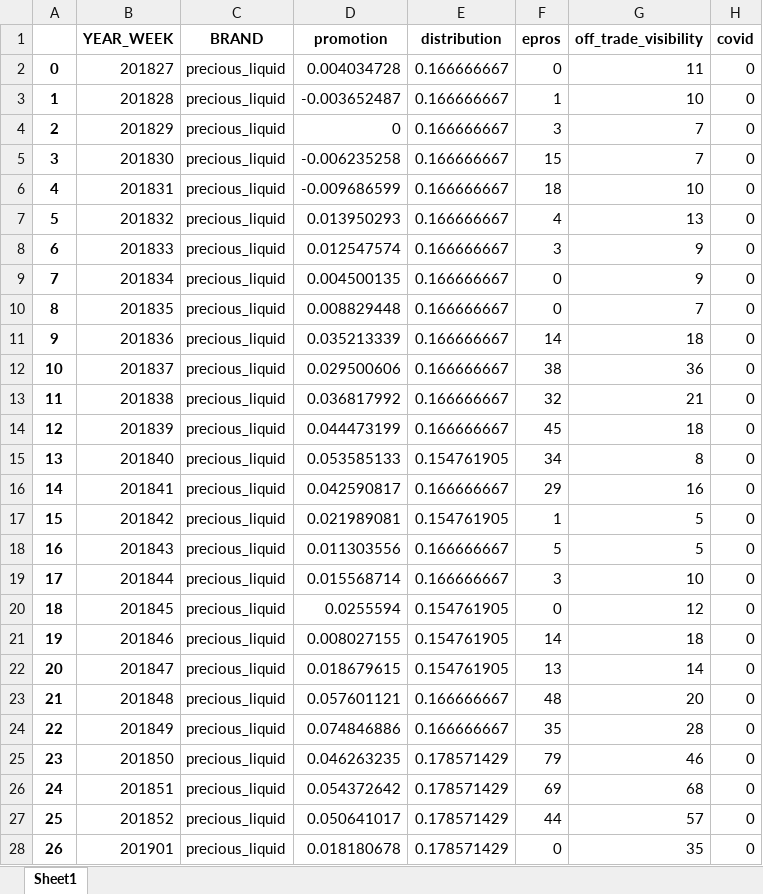
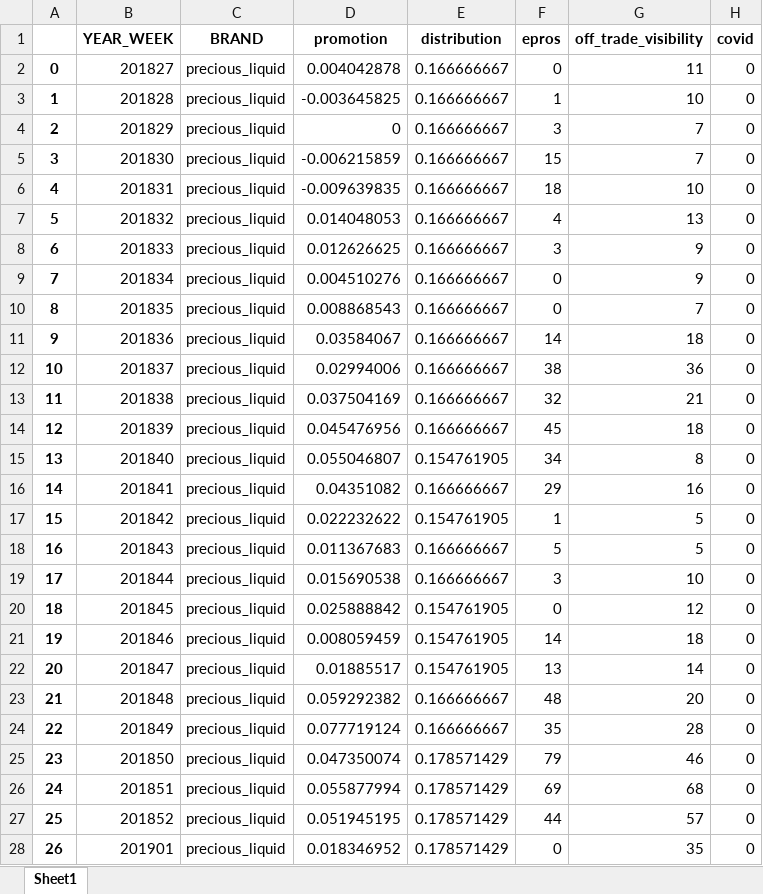
Before and after one commit to alex0267/marketing_mix_model_product, an Excel workbook: OUTPUT_DF/control_df.xlsx, sheet Sheet1, drawn as a sheet; only a part is shown; values as stored, in another font and other column widths than the file's, no borders; the diff covers the shown part only; the diff names each change by its address in the sheet, - before the commit and + after, or states it on an @@ line.

```diff
--- a/OUTPUT_DF/control_df.xlsx (sheet Sheet1)
+++ b/OUTPUT_DF/control_df.xlsx (sheet Sheet1)
-D2 (promotion): 0.004034728
+D2 (promotion): 0.004042878
-D3 (promotion): -0.003652487
+D3 (promotion): -0.003645825
-D5 (promotion): -0.006235258
+D5 (promotion): -0.006215859
-D6 (promotion): -0.009686599
+D6 (promotion): -0.009639835
-D7 (promotion): 0.013950293
+D7 (promotion): 0.014048053
-D8 (promotion): 0.012547574
+D8 (promotion): 0.012626625
-D9 (promotion): 0.004500135
+D9 (promotion): 0.004510276
-D10 (promotion): 0.008829448
+D10 (promotion): 0.008868543
-D11 (promotion): 0.035213339
+D11 (promotion): 0.03584067
-D12 (promotion): 0.029500606
+D12 (promotion): 0.02994006
-D13 (promotion): 0.036817992
+D13 (promotion): 0.037504169
-D14 (promotion): 0.044473199
+D14 (promotion): 0.045476956
-D15 (promotion): 0.053585133
+D15 (promotion): 0.055046807
-D16 (promotion): 0.042590817
+D16 (promotion): 0.04351082
-D17 (promotion): 0.021989081
+D17 (promotion): 0.022232622
-D18 (promotion): 0.011303556
+D18 (promotion): 0.011367683
-D19 (promotion): 0.015568714
+D19 (promotion): 0.015690538
-D20 (promotion): 0.0255594
+D20 (promotion): 0.025888842
-D21 (promotion): 0.008027155
+D21 (promotion): 0.008059459
-D22 (promotion): 0.018679615
+D22 (promotion): 0.01885517
-D23 (promotion): 0.057601121
+D23 (promotion): 0.059292382
-D24 (promotion): 0.074846886
+D24 (promotion): 0.077719124
-D25 (promotion): 0.046263235
+D25 (promotion): 0.047350074
-D26 (promotion): 0.054372642
+D26 (promotion): 0.055877994
-D27 (promotion): 0.050641017
+D27 (promotion): 0.051945195
-D28 (promotion): 0.018180678
+D28 (promotion): 0.018346952
```
Also changed, not shown: 130 edited cells elsewhere in this sheet, OUTPUT_DF/TP5_upliftSummary.xlsx, OUTPUT_DF/feature_df.xlsx, 11 other files.
